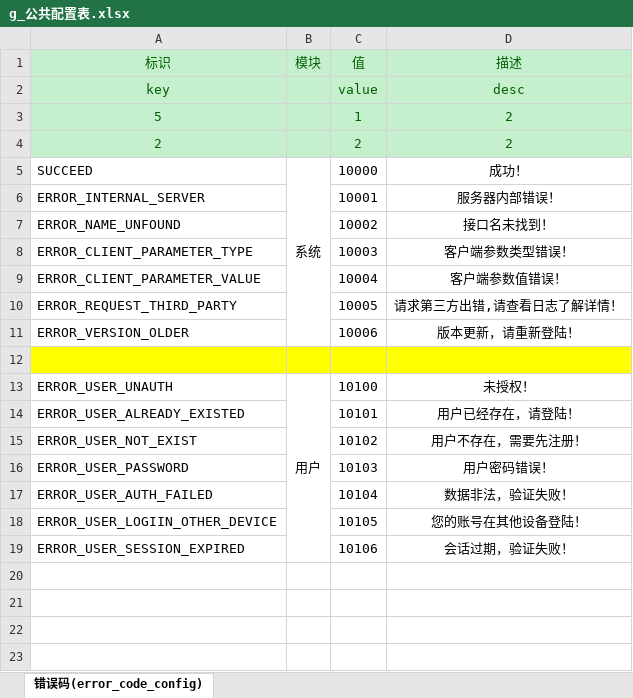
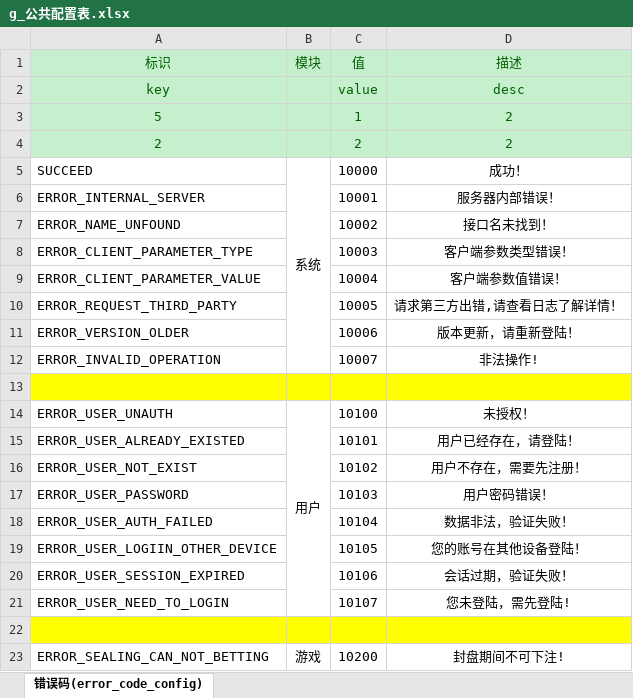
Before and after one commit to samoyedsun/BCWallet, an Excel workbook: 数值配置/g_公共配置表.xlsx, sheet 错误码(error_code_config), drawn as a sheet; values as stored, in another font and other column widths than the file's, no borders; the diff names each change by its address in the sheet, - before the commit and + after, or states it on an @@ line.

```diff
--- a/数值配置/g_公共配置表.xlsx (sheet 错误码(error_code_config))
+++ b/数值配置/g_公共配置表.xlsx (sheet 错误码(error_code_config))
+row 12: ERROR_INVALID_OPERATION |  | 10007 | 非法操作!
+row 21: ERROR_USER_NEED_TO_LOGIN |  | 10107 | 您未登陆，需先登陆!
+row 22: (empty)
+row 23: ERROR_SEALING_CAN_NOT_BETTING | 游戏 | 10200 | 封盘期间不可下注!
```
Also changed, not shown: 12 other files.
